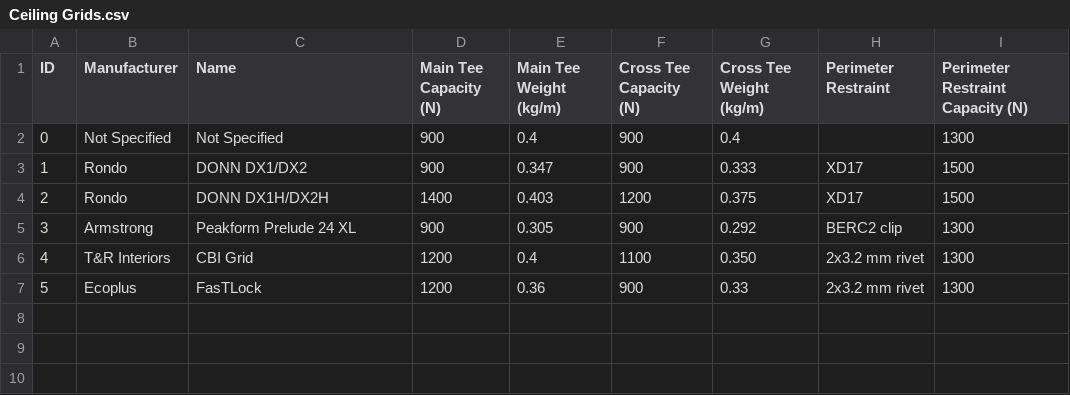
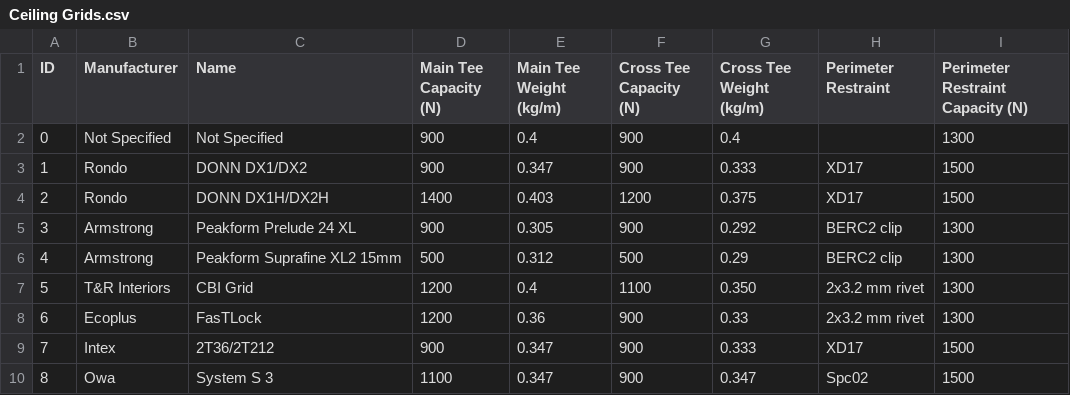
Before and after one commit to BVT-Engineering/Product_Information, a CSV file: product_information/data/Ceiling Grids.csv, drawn as a sheet; addresses are those after the commit; the diff names each change by its address in the sheet, - before the commit and + after, or states it on an @@ line.

Commit message:
Add files via upload

```diff
--- a/product_information/data/Ceiling Grids.csv
+++ b/product_information/data/Ceiling Grids.csv
+row 6: 4 | Armstrong | Peakform Suprafine XL2 15mm | 500 | 0.312 | 500 | 0.29 | BERC2 clip | 1300
@@ column A (ID) renumbered between rows 7 and 8 @@
+row 9: 7 | Intex | 2T36/2T212 | 900 | 0.347 | 900 | 0.333 | XD17 | 1500
+row 10: 8 | Owa | System S 3 | 1100 | 0.347 | 900 | 0.347 | Spc02 | 1500
```
